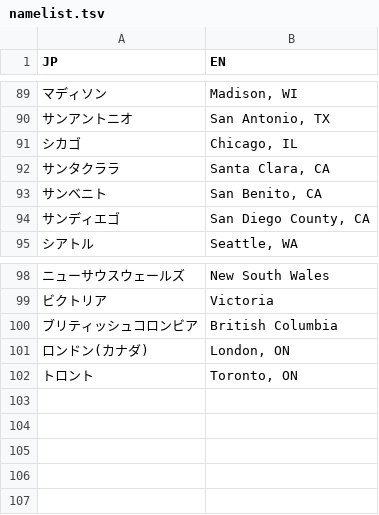
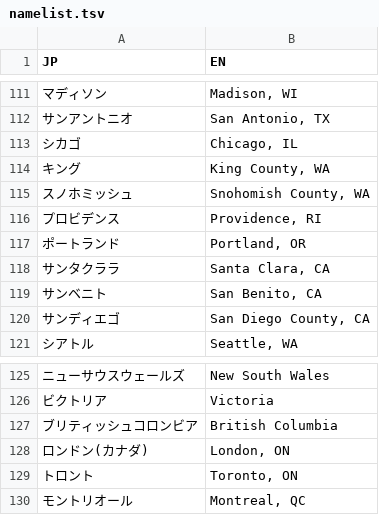
Before and after one commit to shimizu/Coronavirus2020, a TSV file: data/namelist.tsv, drawn as a sheet; only a part is shown, gaps mark what is left out; the diff covers the shown part only.

```diff
--- a/data/namelist.tsv
+++ b/data/namelist.tsv
@@ -91,2 +113,6 @@ JP	EN
 シカゴ	Chicago, IL
+キング	King County, WA
+スノホミッシュ	Snohomish County, WA
+プロビデンス	Providence, RI
+ポートランド	Portland, OR
 サンタクララ	Santa Clara, CA
@@ -102 +129,2 @@ JP	EN
 トロント	Toronto, ON
+モントリオール	 Montreal, QC
```
Also changed, not shown: 23 added rows and 1 edited cell elsewhere in this file.
